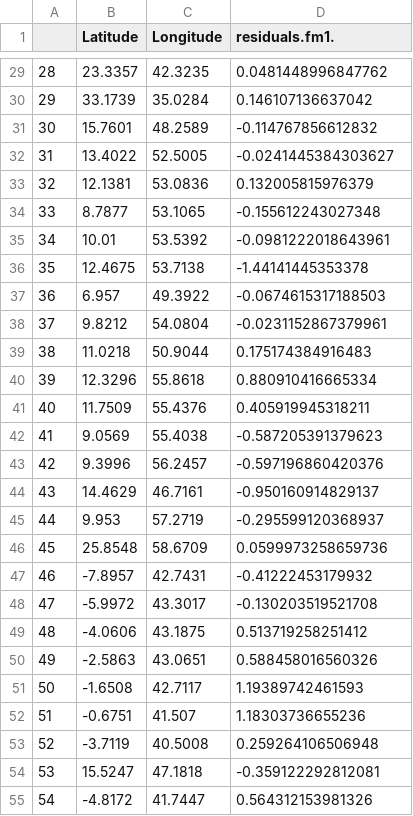
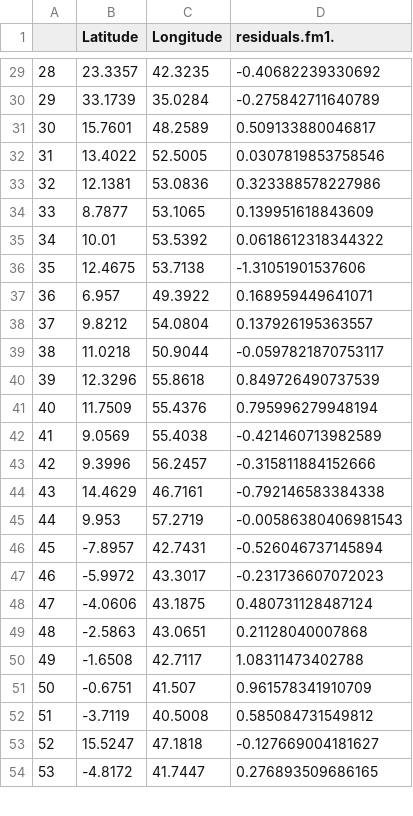
Before and after one commit to fpjaa/geostats-covid, a CSV file: residuals_w1.csv, drawn as a sheet; only a part is shown, gaps mark what is left out; removed rows and columns are numbered as before the commit, all else as after; the diff covers the shown part only; the diff names each change by its address in the sheet, - before the commit and + after, or states it on an @@ line.

```diff
--- a/residuals_w1.csv
+++ b/residuals_w1.csv
-D29 (residuals.fm1.): 0.0481448996847762
+D29 (residuals.fm1.): -0.40682239330692
-D30 (residuals.fm1.): 0.146107136637042
+D30 (residuals.fm1.): -0.275842711640789
-D31 (residuals.fm1.): -0.114767856612832
+D31 (residuals.fm1.): 0.509133880046817
-D32 (residuals.fm1.): -0.0241445384303627
+D32 (residuals.fm1.): 0.0307819853758546
-D33 (residuals.fm1.): 0.132005815976379
+D33 (residuals.fm1.): 0.323388578227986
-D34 (residuals.fm1.): -0.155612243027348
+D34 (residuals.fm1.): 0.139951618843609
-D35 (residuals.fm1.): -0.0981222018643961
+D35 (residuals.fm1.): 0.0618612318344322
-D36 (residuals.fm1.): -1.44141445353378
+D36 (residuals.fm1.): -1.31051901537606
-D37 (residuals.fm1.): -0.0674615317188503
+D37 (residuals.fm1.): 0.168959449641071
-D38 (residuals.fm1.): -0.0231152867379961
+D38 (residuals.fm1.): 0.137926195363557
-D39 (residuals.fm1.): 0.175174384916483
+D39 (residuals.fm1.): -0.0597821870753117
-D40 (residuals.fm1.): 0.880910416665334
+D40 (residuals.fm1.): 0.849726490737539
-D41 (residuals.fm1.): 0.405919945318211
+D41 (residuals.fm1.): 0.795996279948194
-D42 (residuals.fm1.): -0.587205391379623
+D42 (residuals.fm1.): -0.421460713982589
-D43 (residuals.fm1.): -0.597196860420376
+D43 (residuals.fm1.): -0.315811884152666
-D44 (residuals.fm1.): -0.950160914829137
+D44 (residuals.fm1.): -0.792146583384338
-D45 (residuals.fm1.): -0.295599120368937
+D45 (residuals.fm1.): -0.00586380406981543
-row 46: 45 | 25.8548 | 58.6709 | 0.0599973258659736
@@ column A renumbered from row 46 down @@
-D46 (residuals.fm1.): -0.41222453179932
+D46 (residuals.fm1.): -0.526046737145894
-D47 (residuals.fm1.): -0.130203519521708
+D47 (residuals.fm1.): -0.231736607072023
-D48 (residuals.fm1.): 0.513719258251412
+D48 (residuals.fm1.): 0.480731128487124
-D49 (residuals.fm1.): 0.588458016560326
+D49 (residuals.fm1.): 0.21128040007868
-D50 (residuals.fm1.): 1.19389742461593
+D50 (residuals.fm1.): 1.08311473402788
-D51 (residuals.fm1.): 1.18303736655236
+D51 (residuals.fm1.): 0.961578341910709
-D52 (residuals.fm1.): 0.259264106506948
+D52 (residuals.fm1.): 0.585084731549812
-D53 (residuals.fm1.): -0.359122292812081
+D53 (residuals.fm1.): -0.127669004181627
-D54 (residuals.fm1.): 0.564312153981326
+D54 (residuals.fm1.): 0.276893509686165
```
Also changed, not shown: 61 edited cells elsewhere in this file, 1 other file.
